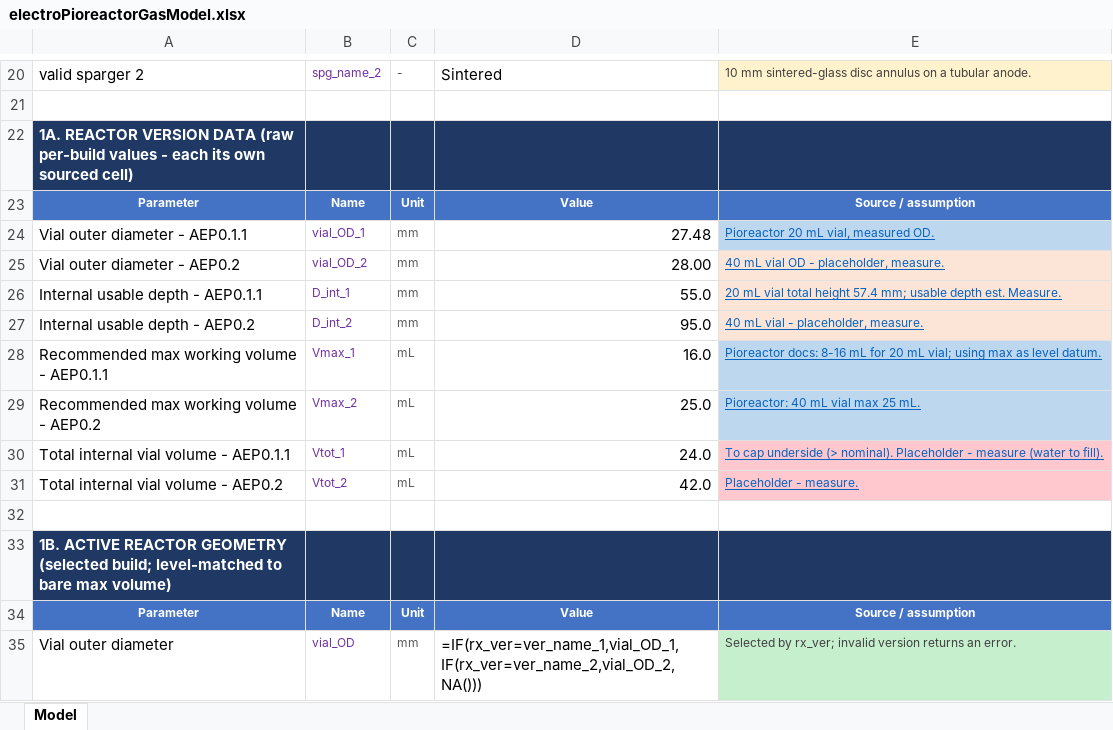
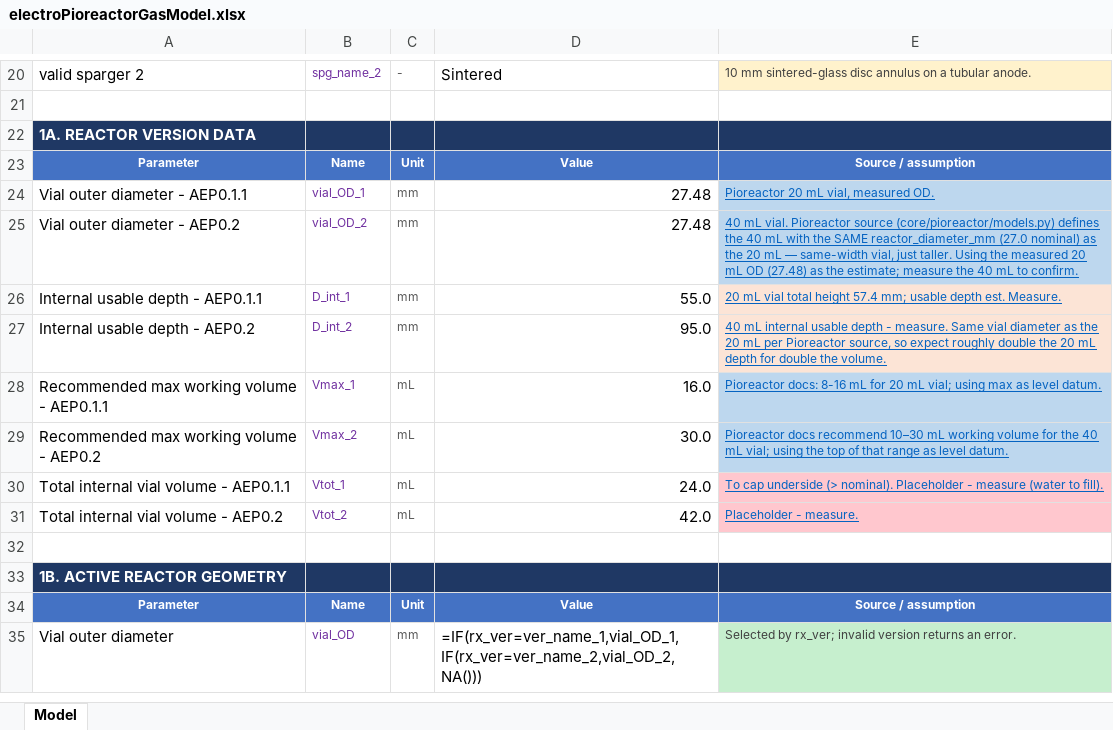
Before and after one commit to amy-bo/electroPioreactor, an Excel workbook: Media/electroPioreactorGasModel.xlsx, sheet Model, drawn as a sheet; only a part is shown, gaps mark what is left out; values as stored, in another font and other column widths than the file's, no borders; formulas without a stored value are shown as written; the diff covers the shown part only; the diff names each change by its address in the sheet, - before the commit and + after, or states it on an @@ line.

```diff
--- a/Media/electroPioreactorGasModel.xlsx (sheet Model)
+++ b/Media/electroPioreactorGasModel.xlsx (sheet Model)
-A22: …VERSION DATA (raw per-build values - each its own sourced cell)
+A22: …VERSION DATA
-D25: 28.00
+D25: 27.48
-E25: 40 mL vial OD - placeholder, measure.
+E25: 40 mL vial. Pioreactor source (core/pioreactor/models.py) defines the 40 mL with the SAME reactor_diameter_mm (27.0 nominal) as the 20 mL — same-width vial, just taller. Using the measured 20 mL OD (27.48) as the estimate; measure the 40 mL to confirm.
-E25 fill: #FCE4D6
+E25 fill: #BDD7EE
-E27: 40 mL vial - placeholder, measure.
+E27: 40 mL internal usable depth - measure. Same vial diameter as the 20 mL per Pioreactor source, so expect roughly double the 20 mL depth for double the volume.
-D29: 25.0
+D29: 30.0
-E29: Pioreactor: 40 mL vial max 25 mL.
+E29: Pioreactor docs recommend 10–30 mL working volume for the 40 mL vial; using the top of that range as level datum.
-A33: …REACTOR GEOMETRY (selected build; level-matched to bare max volume)
+A33: …REACTOR GEOMETRY
```
Also changed, not shown: 6 added rows, 8 removed rows, 10 edited cells and cell formats elsewhere in this sheet, 1 other file.
